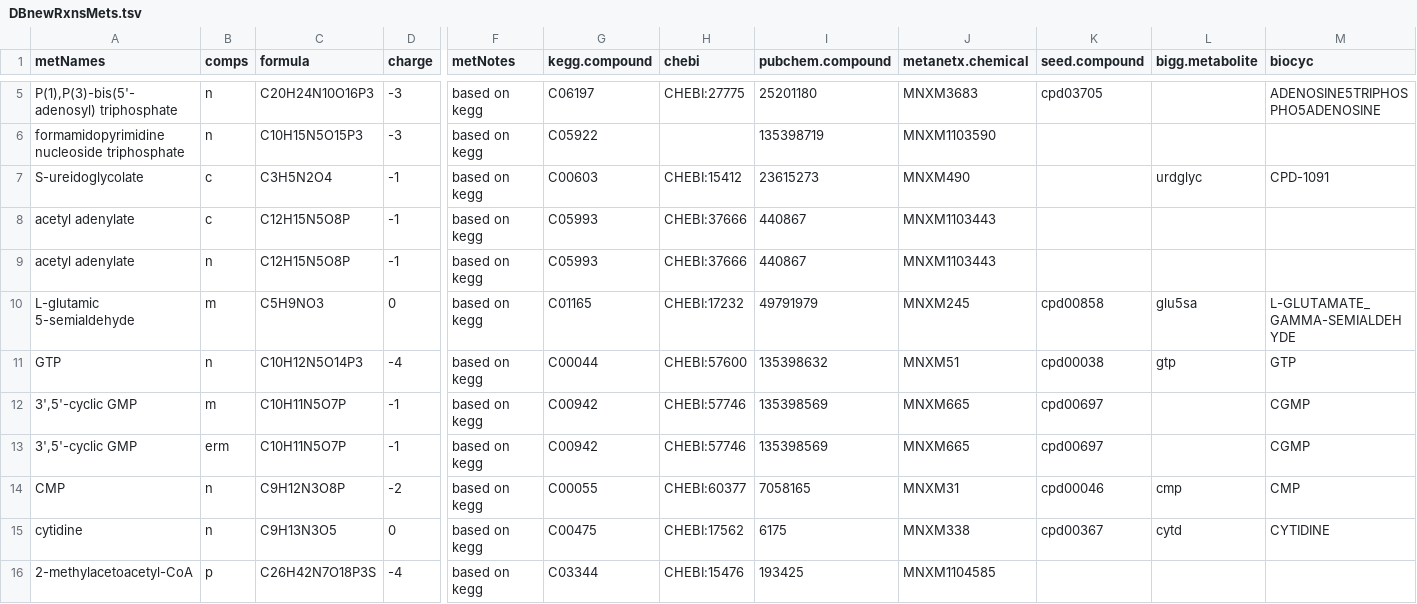
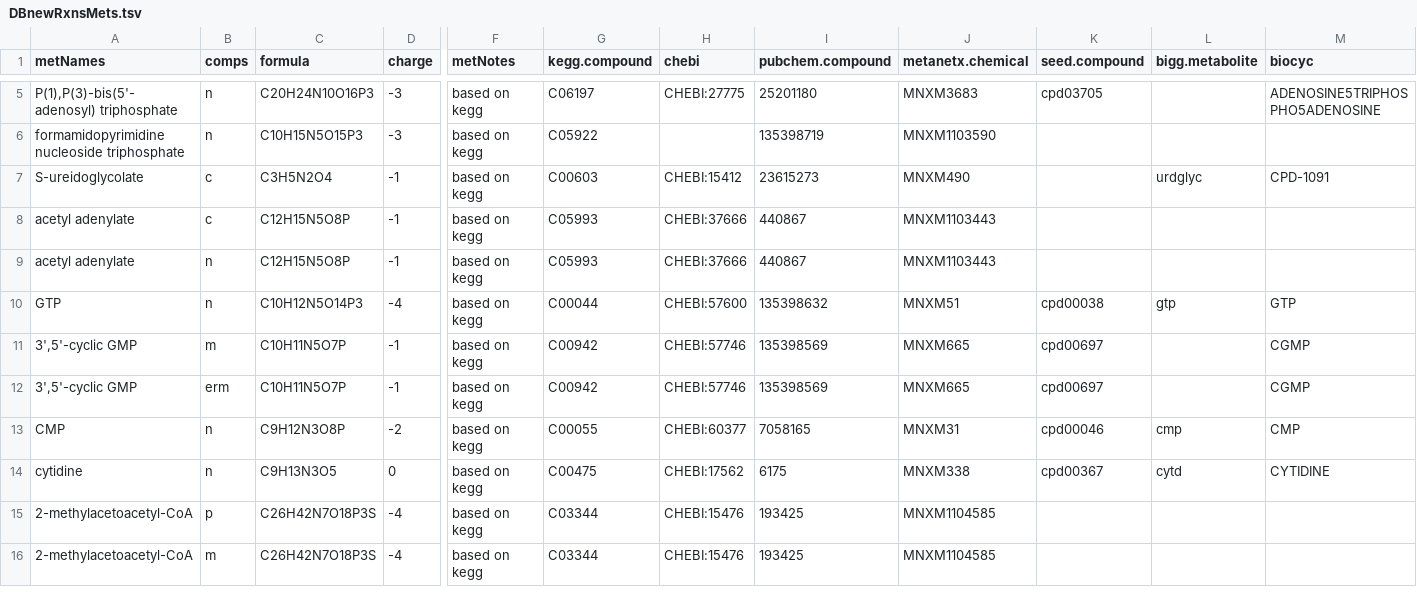
Before and after one commit to SysBioChalmers/yeast-GEM, a TSV file: data/modelCuration/v8.6.1/DBnewRxnsMets.tsv, drawn as a sheet; only a part is shown, gaps mark what is left out; the shorter side is filled out with more unchanged rows; rows hold the shown columns only; the diff names each change by its address in the sheet, - before the commit and + after, or states it on an @@ line.

```diff
--- a/data/modelCuration/v8.6.1/DBnewRxnsMets.tsv
+++ b/data/modelCuration/v8.6.1/DBnewRxnsMets.tsv
-row 10: L-glutamic 5-semialdehyde | m | C5H9NO3 | 0 | based on kegg | C01165 | CHEBI:17232 | 49791979 | MNXM245 | cpd00858 | glu5sa | L-GLUTAMATE_GAMMA-SEMIALDEHYDE
```
Also changed, not shown: data/modelCuration/v8.6.1/DBnewRxnsCoeffs.tsv, data/modelCuration/v8.6.1/DBnewRxnsRxns.tsv, 1 other file.
